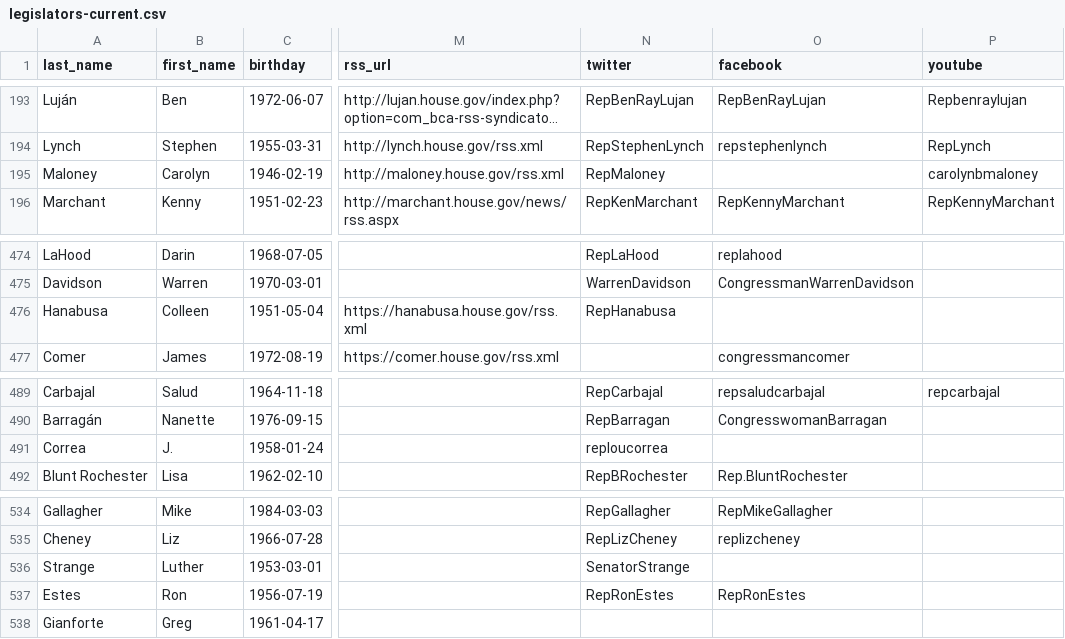
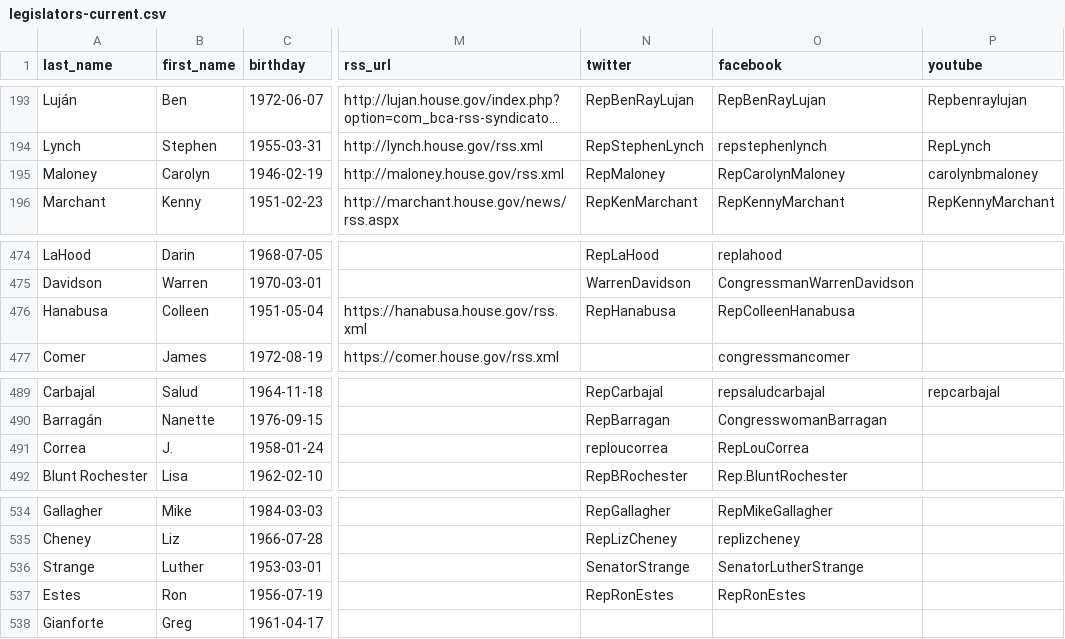
Before and after one commit to unitedstates/congress-legislators, a CSV file: legislators-current.csv, drawn as a sheet; only a part is shown, gaps mark what is left out; long unchanged cells end in …; the diff covers the shown part only; the diff names each change by its address in the sheet, - before the commit and + after, or states it on an @@ line.

```diff
--- a/legislators-current.csv
+++ b/legislators-current.csv
-O195 (facebook): (empty)
+O195 (facebook): RepCarolynMaloney
-O476 (facebook): (empty)
+O476 (facebook): RepColleenHanabusa
-O491 (facebook): (empty)
+O491 (facebook): RepLouCorrea
-O536 (facebook): (empty)
+O536 (facebook): SenatorLutherStrange
```
Also changed, not shown: 7 edited cells elsewhere in this file, 2 other files.
